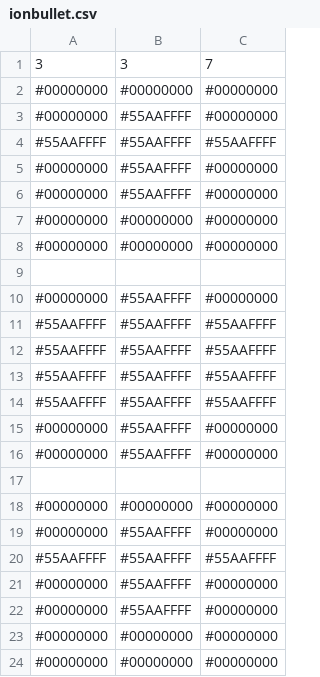
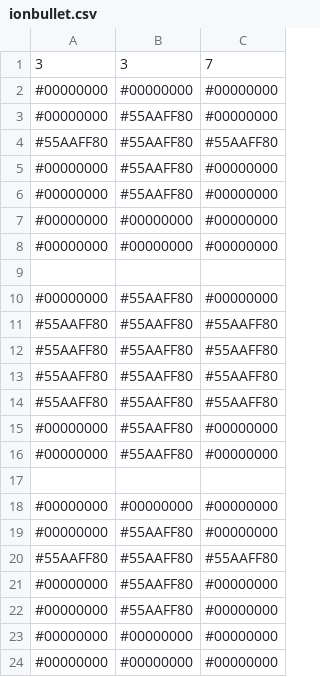
Before and after one commit to voxelinc/voxellancer, a CSV file: data/voxelcluster/ionbullet.csv, drawn as a sheet.

```diff
--- a/data/voxelcluster/ionbullet.csv
+++ b/data/voxelcluster/ionbullet.csv
@@ -2,6 +2,6 @@
 #00000000,#00000000,#00000000
-#00000000,#55AAFFFF,#00000000
-#55AAFFFF,#55AAFFFF,#55AAFFFF
-#00000000,#55AAFFFF,#00000000
-#00000000,#55AAFFFF,#00000000
+#00000000,#55AAFF80,#00000000
+#55AAFF80,#55AAFF80,#55AAFF80
+#00000000,#55AAFF80,#00000000
+#00000000,#55AAFF80,#00000000
 #00000000,#00000000,#00000000
@@ -9,15 +9,15 @@
 
-#00000000,#55AAFFFF,#00000000
-#55AAFFFF,#55AAFFFF,#55AAFFFF
-#55AAFFFF,#55AAFFFF,#55AAFFFF
-#55AAFFFF,#55AAFFFF,#55AAFFFF
-#55AAFFFF,#55AAFFFF,#55AAFFFF
-#00000000,#55AAFFFF,#00000000
-#00000000,#55AAFFFF,#00000000
+#00000000,#55AAFF80,#00000000
+#55AAFF80,#55AAFF80,#55AAFF80
+#55AAFF80,#55AAFF80,#55AAFF80
+#55AAFF80,#55AAFF80,#55AAFF80
+#55AAFF80,#55AAFF80,#55AAFF80
+#00000000,#55AAFF80,#00000000
+#00000000,#55AAFF80,#00000000
 
 #00000000,#00000000,#00000000
-#00000000,#55AAFFFF,#00000000
-#55AAFFFF,#55AAFFFF,#55AAFFFF
-#00000000,#55AAFFFF,#00000000
-#00000000,#55AAFFFF,#00000000
+#00000000,#55AAFF80,#00000000
+#55AAFF80,#55AAFF80,#55AAFF80
+#00000000,#55AAFF80,#00000000
+#00000000,#55AAFF80,#00000000
 #00000000,#00000000,#00000000
```
Also changed, not shown: data/voxelcluster/f302.csv, data/voxelcluster/pirategunboat.csv.
